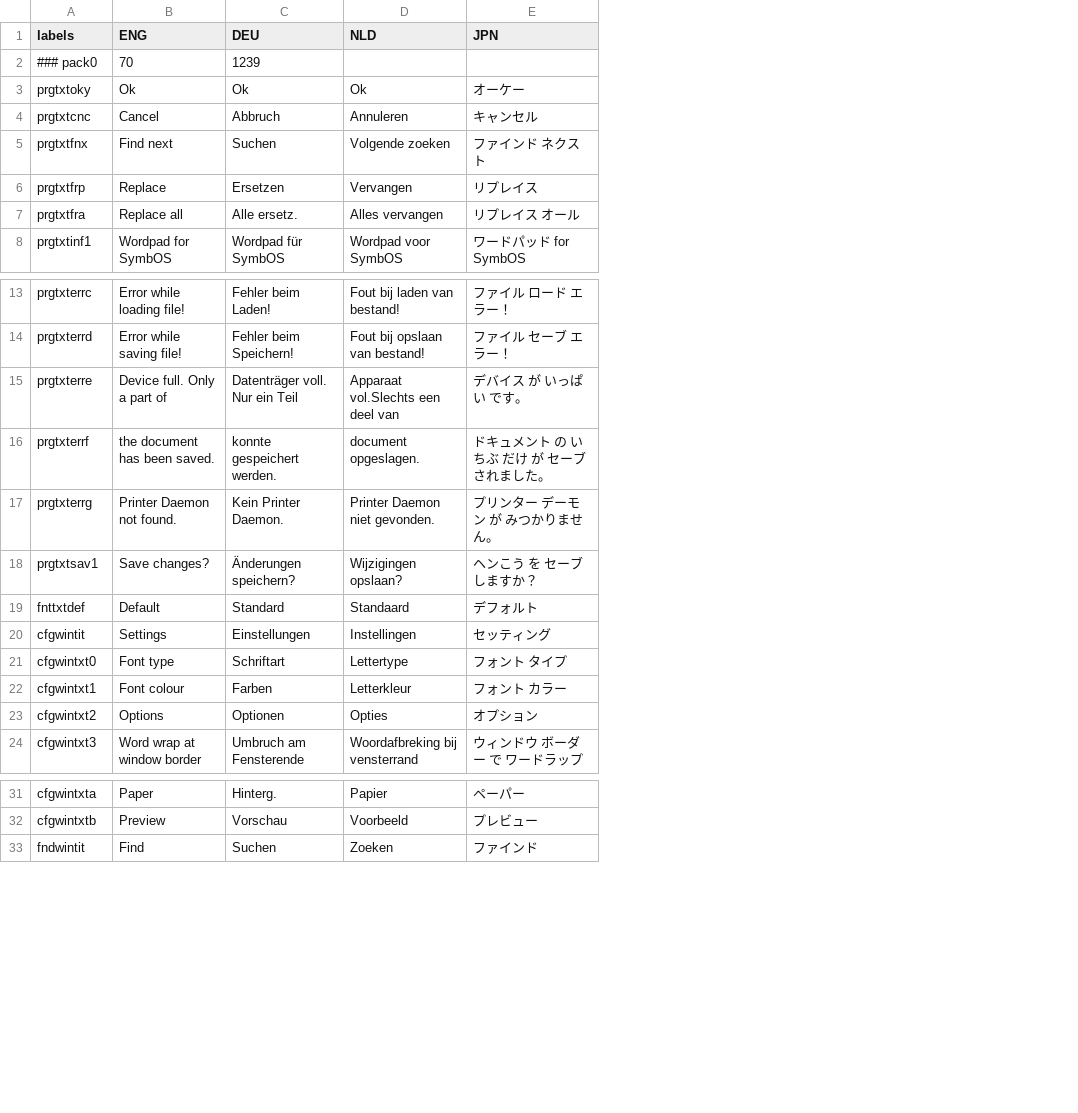
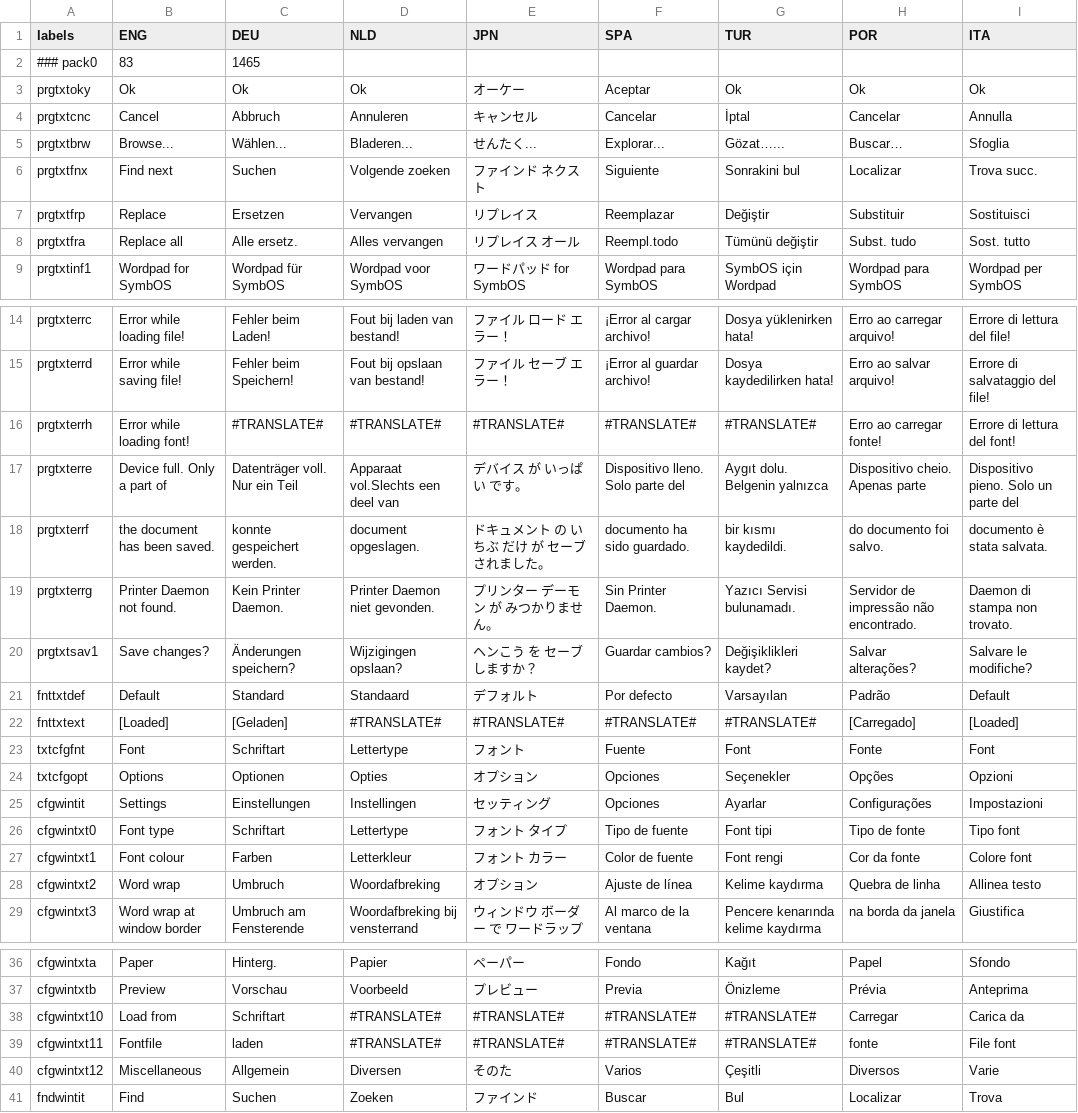
Before and after one commit to Prodatron/symbos-wordpad, a CSV file: App-Wordpad-i18n.csv, drawn as a sheet; only a part is shown, gaps mark what is left out; addresses are those after the commit; the diff covers the shown part only; the diff names each change by its address in the sheet, - before the commit and + after, or states it on an @@ line.

```diff
--- a/App-Wordpad-i18n.csv
+++ b/App-Wordpad-i18n.csv
+column F (SPA), rows 3-4: Aceptar | Cancelar; rows 6-9: Siguiente | Reemplazar | Reempl.todo | Wordpad para SymbOS; rows 14-15: ¡Error al cargar archivo! | ¡Error al guardar archivo!; rows 17-21: Dispositivo lleno. Solo parte del | documento ha sido guardado. | Sin Printer Daemon. | Guardar cambios? | Por defecto; rows 25-29: Opciones | Tipo de fuente | Color de fuente | Ajuste de línea | Al marco de la ventana; rows 36-37: Fondo | Previa; row 41: Buscar
+column G (TUR), rows 3-4: Ok | İptal; rows 6-9: Sonrakini bul | Değiştir | Tümünü değiştir | SymbOS için Wordpad; rows 14-15: Dosya yüklenirken hata! | Dosya kaydedilirken hata!; rows 17-21: Aygıt dolu. Belgenin yalnızca | bir kısmı kaydedildi. | Yazıcı Servisi bulunamadı. | Değişiklikleri kaydet? | Varsayılan; rows 25-29: Ayarlar | Font tipi | Font rengi | Kelime kaydırma | Pencere kenarında kelime kaydırma; rows 36-37: Kağıt | Önizleme; row 41: Bul
+column H (POR), rows 3-4: Ok | Cancelar; rows 6-9: Localizar | Substituir | Subst. tudo | Wordpad para SymbOS; rows 14-15: Erro ao carregar arquivo! | Erro ao salvar arquivo!; rows 17-21: Dispositivo cheio. Apenas parte | do documento foi salvo. | Servidor de impressão não encontrado. | Salvar alterações? | Padrão; rows 25-29: Configurações | Tipo de fonte | Cor da fonte | Quebra de linha | na borda da janela; rows 36-37: Papel | Prévia; row 41: Localizar
+column I (ITA), rows 3-4: Ok | Annulla; rows 6-9: Trova succ. | Sostituisci | Sost. tutto | Wordpad per SymbOS; rows 14-15: Errore di lettura del file! | Errore di salvataggio del file!; rows 17-21: Dispositivo pieno. Solo un parte del | documento è stata salvata. | Daemon di stampa non trovato. | Salvare le modifiche? | Default; rows 25-29: Impostazioni | Tipo font | Colore font | Allinea testo | Giustifica; rows 36-37: Sfondo | Anteprima; row 41: Trova
-B2 (ENG): 70
+B2 (ENG): 83
-C2 (DEU): 1239
+C2 (DEU): 1465
+row 5: prgtxtbrw | Browse... | Wählen... | Bladeren... | せんたく... | Explorar... | Gözat…... | Buscar… | Sfoglia
+row 16: prgtxterrh | Error while loading font! | #TRANSLATE# | #TRANSLATE# | #TRANSLATE# | #TRANSLATE# | #TRANSLATE# | Erro ao carregar fonte! | Errore di lettura del font!
+row 22: fnttxtext | [Loaded] | [Geladen] | #TRANSLATE# | #TRANSLATE# | #TRANSLATE# | #TRANSLATE# | [Carregado] | [Loaded]
+row 23: txtcfgfnt | Font | Schriftart | Lettertype | フォント | Fuente | Font | Fonte | Font
+row 24: txtcfgopt | Options | Optionen | Opties | オプション | Opciones | Seçenekler | Opções | Opzioni
-B28 (ENG): Options
+B28 (ENG): Word wrap
-C28 (DEU): Optionen
+C28 (DEU): Umbruch
-D28 (NLD): Opties
+D28 (NLD): Woordafbreking
+row 38: cfgwintxt10 | Load from | Schriftart | #TRANSLATE# | #TRANSLATE# | #TRANSLATE# | #TRANSLATE# | Carregar | Carica da
+row 39: cfgwintxt11 | Fontfile | laden | #TRANSLATE# | #TRANSLATE# | #TRANSLATE# | #TRANSLATE# | fonte | File font
+row 40: cfgwintxt12 | Miscellaneous | Allgemein | Diversen | そのた | Varios | Çeşitli | Diversos | Varie
```
Also changed, not shown: 5 added rows and 1 edited cell elsewhere in this file, 4 other files.
